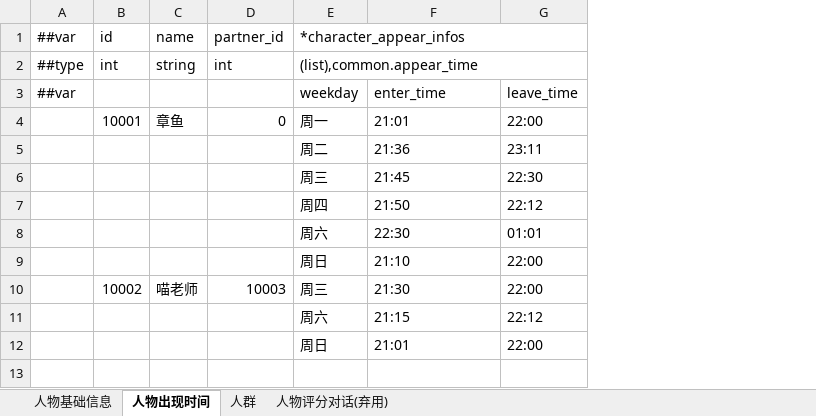
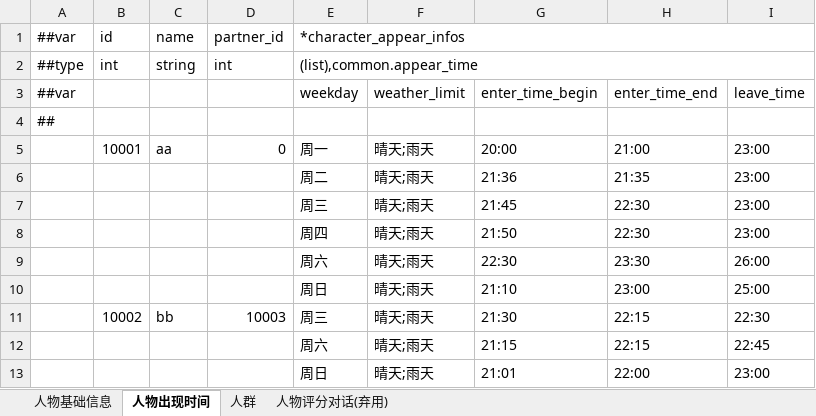
Before and after one commit to zhangyile1991911/ProjectX, an Excel workbook: DataConfig/Datas/character.xlsx, sheet 人物出现时间, drawn as a sheet; values as stored, in another font and other column widths than the file's, no cell formats; removed rows and columns are numbered as before the commit, all else as after; the diff names each change by its address in the sheet, - before the commit and + after, or states it on an @@ line.

```diff
--- a/DataConfig/Datas/character.xlsx (sheet 人物出现时间)
+++ b/DataConfig/Datas/character.xlsx (sheet 人物出现时间)
+column F, row 3: weather_limit; rows 5-13: all 晴天;雨天
-column G, rows 3-12: leave_time | 22:00 | 23:11 | 22:30 | 22:12 | 01:01 | 22:00 | 22:00 | 22:12 | 22:00
+column H, row 3: enter_time_end; rows 5-13: 21:00 | 21:35 | 22:30 | 22:30 | 23:30 | 23:00 | 22:15 | 22:15 | 22:00
+column I, row 3: leave_time; rows 5-13: 23:00 | 23:00 | 23:00 | 23:00 | 26:00 | 25:00 | 22:30 | 22:45 | 23:00
-G3: enter_time
+G3: enter_time_begin
+row 4: ##
-C5: 章鱼
+C5: aa
-G5: 21:01
+G5: 20:00
-C11: 喵老师
+C11: bb
```
Also changed, not shown: sheet 人群, sheet 人物基础信息, cell formats, DataConfig/Datas/__beans__.xlsx, DataConfig/Datas/__enums__.xlsx, 1 other file.
